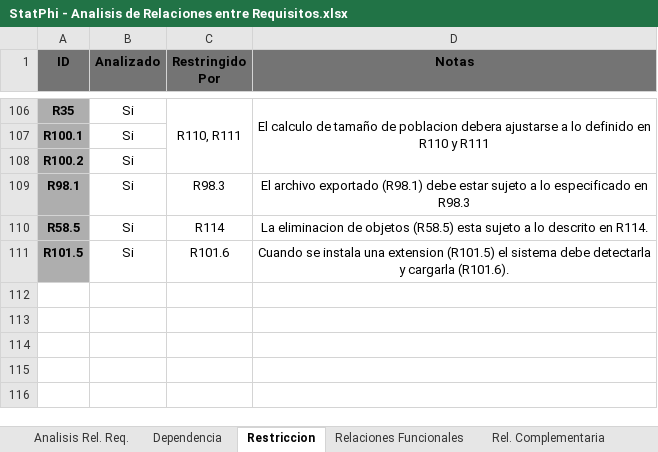
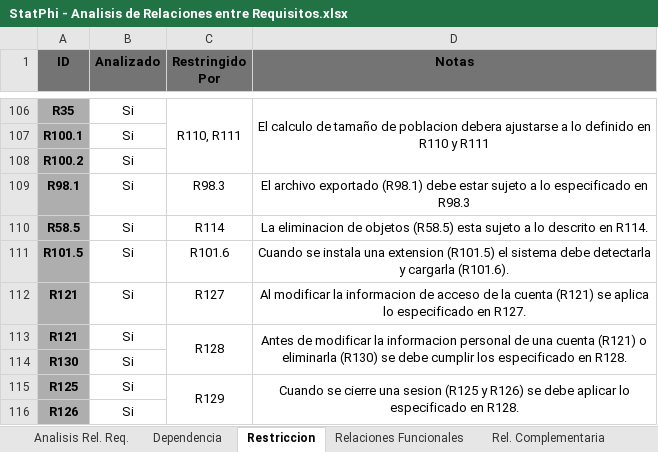
Before and after one commit to JunixOs/statphi-backend, an Excel workbook: docs/misc/project-work/StatPhi - Analisis de Relaciones entre Requisitos.xlsx, sheet Restriccion, drawn as a sheet; only a part is shown, gaps mark what is left out; values as stored, in another font and other column widths than the file's, no borders; the diff names each change by its address in the sheet, - before the commit and + after, or states it on an @@ line.

```diff
--- a/docs/misc/project-work/StatPhi - Analisis de Relaciones entre Requisitos.xlsx (sheet Restriccion)
+++ b/docs/misc/project-work/StatPhi - Analisis de Relaciones entre Requisitos.xlsx (sheet Restriccion)
+row 112: R121 | Si | R127 | Al modificar la informacion de acceso de la cuenta (R121) se aplica lo especificado en R127.
+row 113: R121 | Si | R128 | Antes de modificar la informacion personal de una cuenta (R121) o eliminarla (R130) se debe cumplir los especificado en R128.
+row 114: R130 | Si
+row 115: R125 | Si | R129 | Cuando se cierre una sesion (R125 y R126) se debe aplicar lo especificado en R128.
+row 116: R126 | Si
```
Also changed, not shown: sheet Dependencia, docs/misc/project-work/StatPhi - Priorizacion de Requisitos.xlsx, 1 other file.
